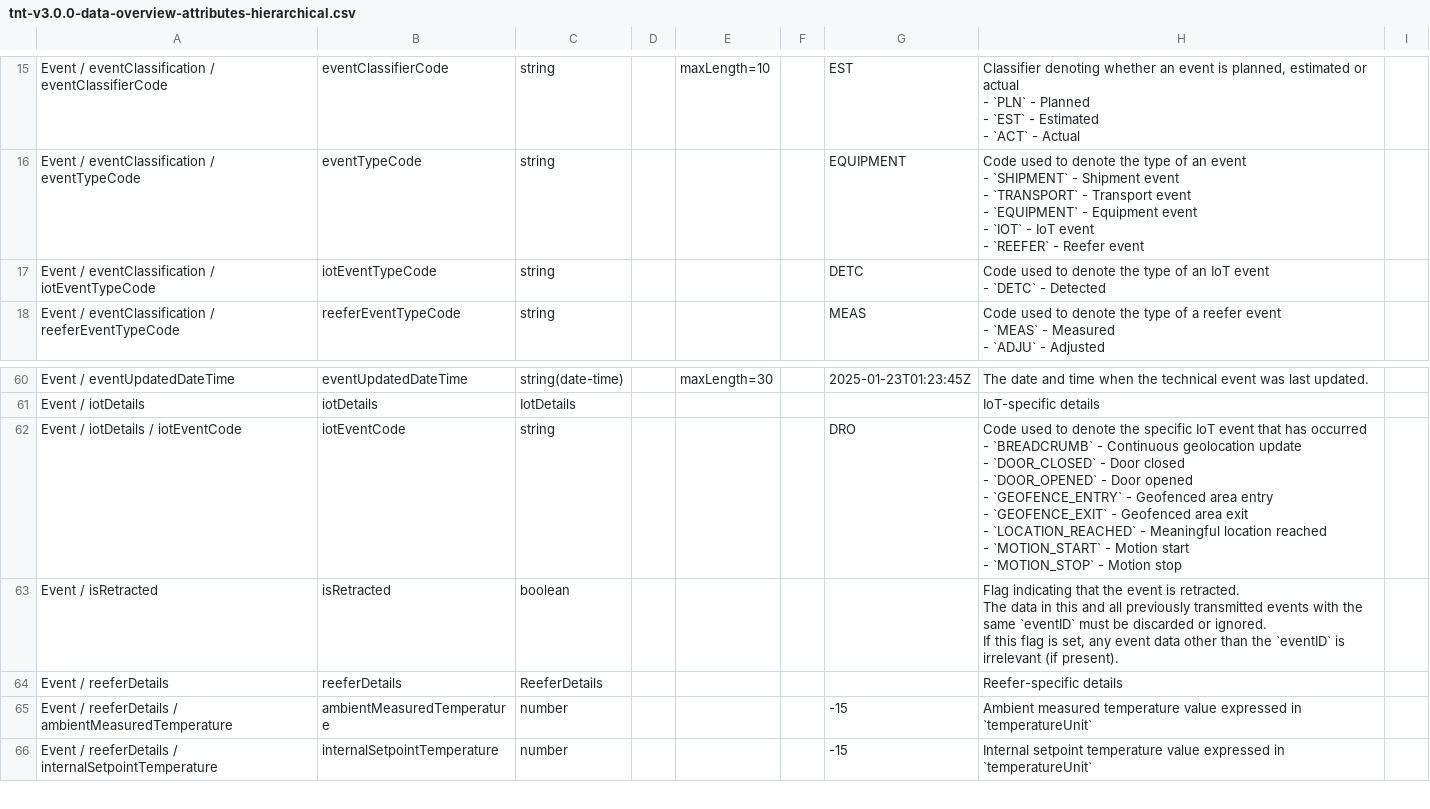
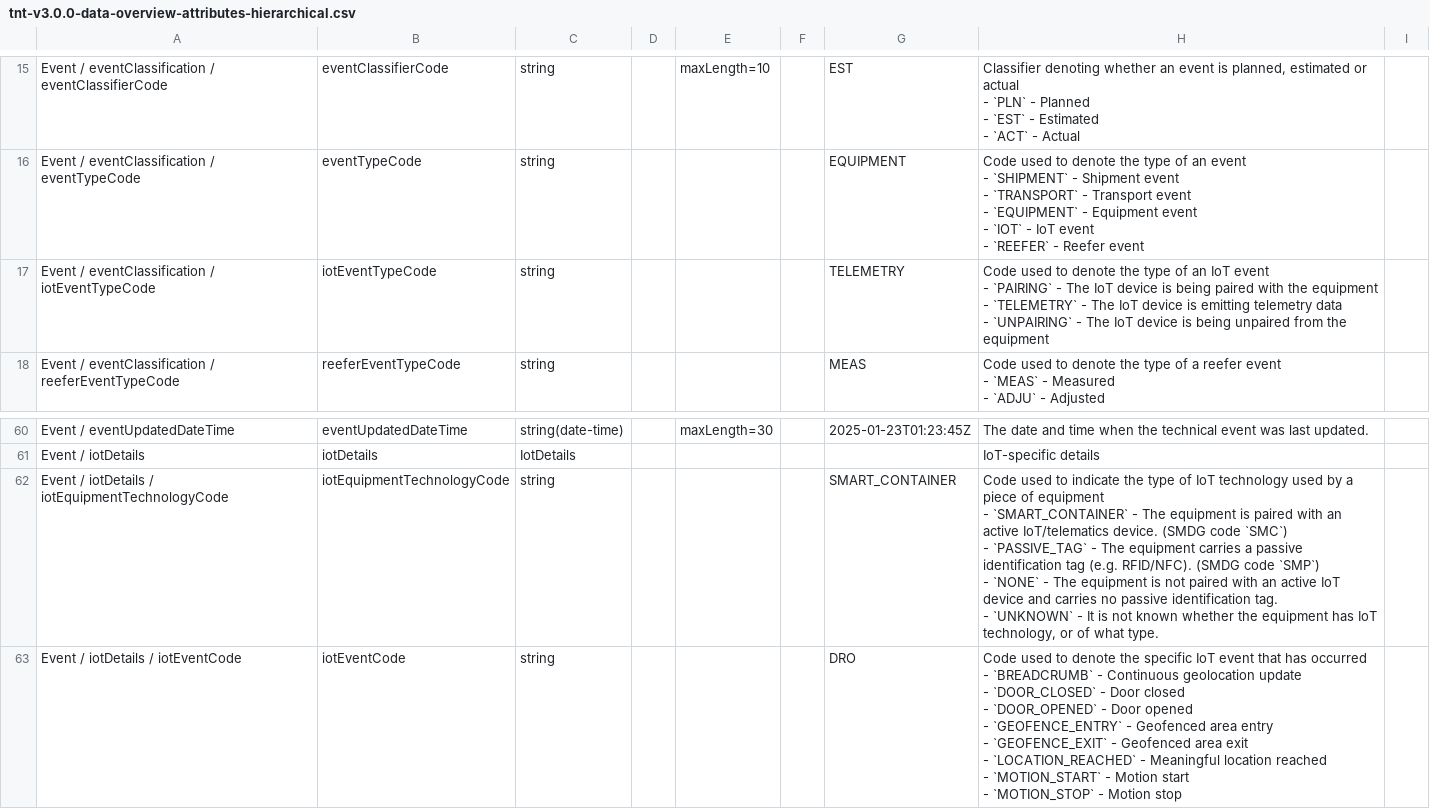
Before and after one commit to dcsaorg/DCSA-Information-Model, a CSV file: generated-resources/standards/tnt/v300/tnt-v3.0.0-data-overview-attributes-hierarchical.csv, drawn as a sheet; only a part is shown, gaps mark what is left out; the shorter side is filled out with more unchanged rows; ↵ is a line break in a cell; the diff names each change by its address in the sheet, - before the commit and + after, or states it on an @@ line.

Commit message:
SD-2784 TNT 300 IoT pair/unpair + tech type

```diff
--- a/generated-resources/standards/tnt/v300/tnt-v3.0.0-data-overview-attributes-hierarchical.csv
+++ b/generated-resources/standards/tnt/v300/tnt-v3.0.0-data-overview-attributes-hierarchical.csv
-G17: DETC
+G17: TELEMETRY
-H17: …event ↵ - `DETC` - Detected
+H17: …event ↵ - `PAIRING` - The IoT device is being paired with the equipment ↵ - `TELEMETRY` - The IoT device is emitting telemetry data ↵ - `UNPAIRING` - The IoT device is being unpaired from the equipment
+row 62: Event / iotDetails / iotEquipmentTechnologyCode | iotEquipmentTechnologyCode | string |  |  |  | SMART_CONTAINER | Code used to indicate the type of IoT technology used by a piece of equipment ↵ - `SMART_CONTAINER` - The equipment is paired with an active IoT/telematics device. (SMDG code `SMC`) ↵ - `PASSIVE_TAG` - The equipment carries a passive identification tag (e.g. RFID/NFC). (SMDG code `SMP`) ↵ - `NONE` - The equipment is not paired with an active IoT device and carries no passive identification tag. ↵ - `UNKNOWN` - It is not known whether the equipment has IoT technology, or of what type.
```
Also changed, not shown: generated-resources/standards/tnt/v300/tnt-v3.0.0-data-overview-attributes-normalized.csv, 5 other files.
